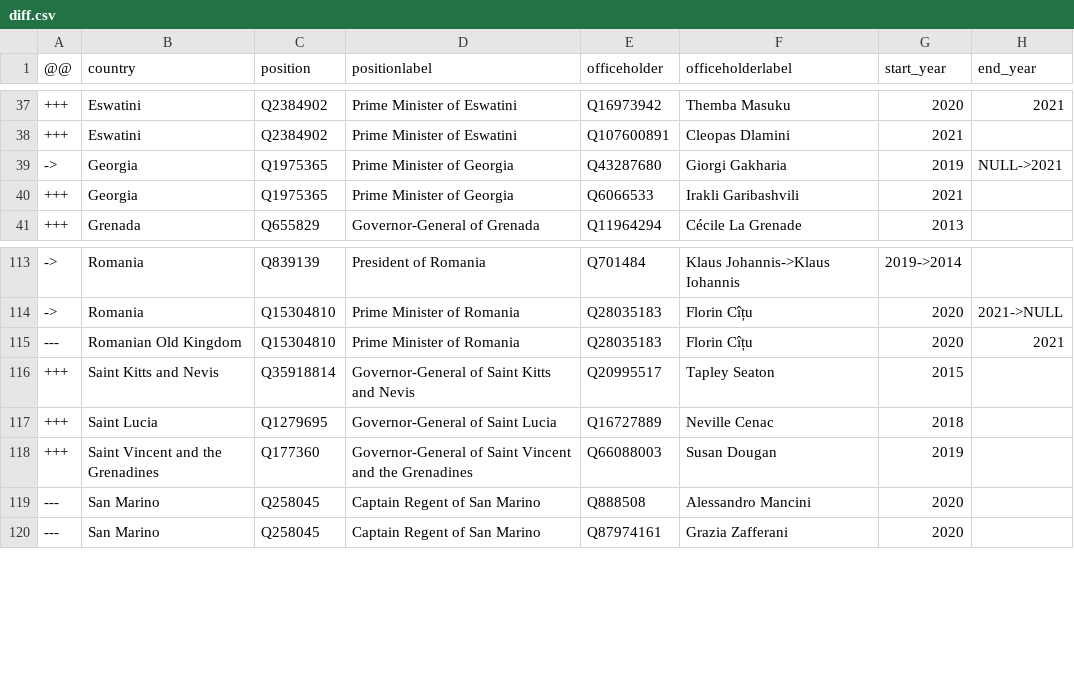
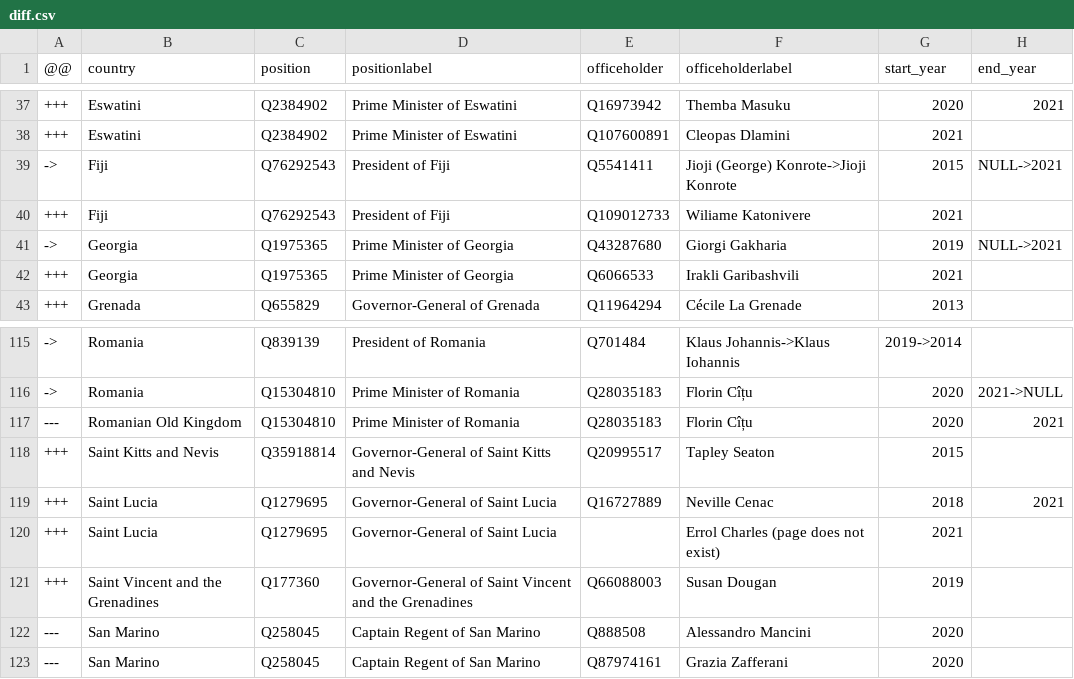
Before and after one commit to every-politician-scrapers/world-leaders-2021, a CSV file: data/diff.csv, drawn as a sheet; only a part is shown, gaps mark what is left out.

```diff
--- a/data/diff.csv
+++ b/data/diff.csv
@@ -38,2 +38,4 @@
 +++,Eswatini,Q2384902,Prime Minister of Eswatini,Q107600891,Cleopas Dlamini,2021,
+->,Fiji,Q76292543,President of Fiji,Q5541411,Jioji (George) Konrote->Jioji Konrote,2015,NULL->2021
++++,Fiji,Q76292543,President of Fiji,Q109012733,Wiliame Katonivere,2021,
 ->,Georgia,Q1975365,Prime Minister of Georgia,Q43287680,Giorgi Gakharia,2019,NULL->2021
@@ -116,3 +118,4 @@
 +++,Saint Kitts and Nevis,Q35918814,Governor-General of Saint Kitts and Nevis,Q20995517,Tapley Seaton,2015,
-+++,Saint Lucia,Q1279695,Governor-General of Saint Lucia,Q16727889,Neville Cenac,2018,
++++,Saint Lucia,Q1279695,Governor-General of Saint Lucia,Q16727889,Neville Cenac,2018,2021
++++,Saint Lucia,Q1279695,Governor-General of Saint Lucia,"",Errol Charles (page does not exist),2021,
 +++,Saint Vincent and the Grenadines,Q177360,Governor-General of Saint Vincent and the Grenadines,Q66088003,Susan Dougan,2019,
```
Also changed, not shown: data/wikipedia.csv.
